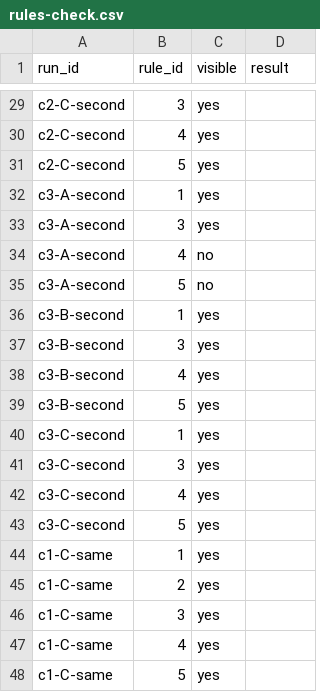
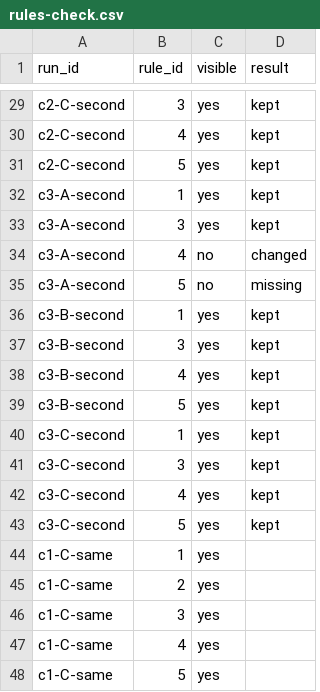
Before and after one commit to beegrrl/can-you-play-my-challenge, a CSV file: scoring/rules-check.csv, drawn as a sheet; only a part is shown, gaps mark what is left out; the diff covers the shown part only; the diff names each change by its address in the sheet, - before the commit and + after, or states it on an @@ line.

```diff
--- a/scoring/rules-check.csv
+++ b/scoring/rules-check.csv
-D29:D33 (result): (empty)
+D29:D33 (result): kept
-D34 (result): (empty)
+D34 (result): changed
-D35 (result): (empty)
+D35 (result): missing
-D36:D43 (result): (empty)
+D36:D43 (result): kept
```
Also changed, not shown: 27 edited cells elsewhere in this file, scoring/runs-check.csv, 3 other files.
